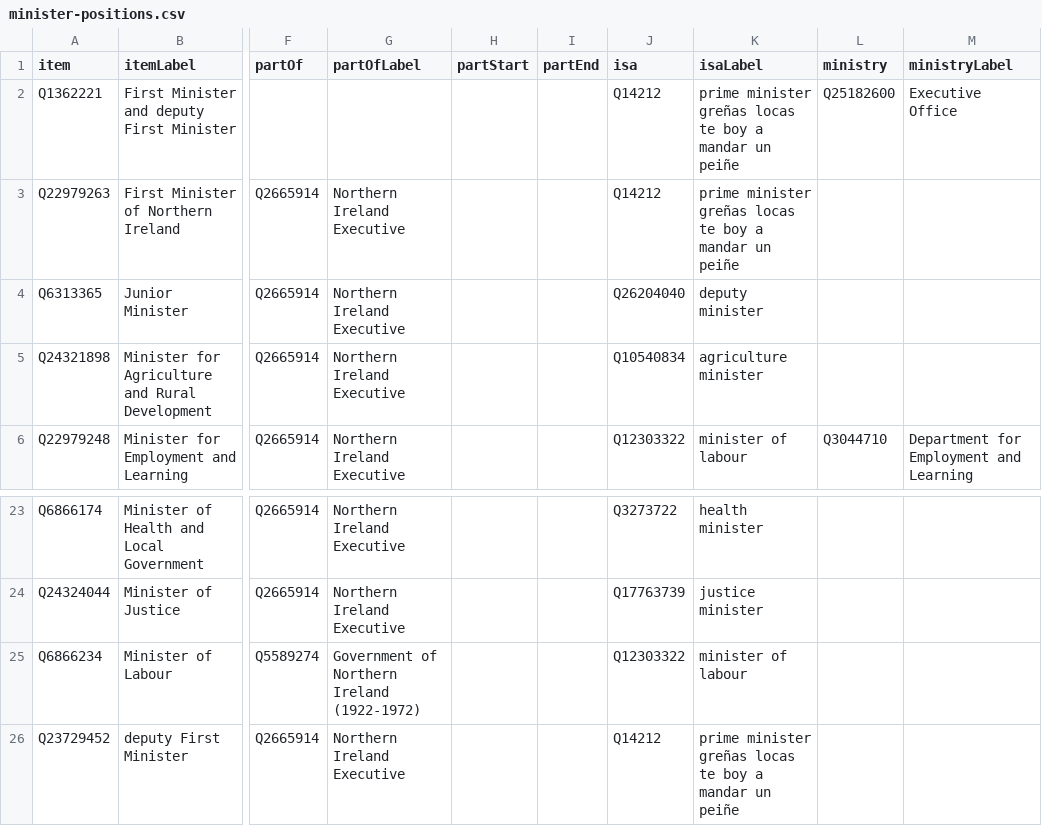
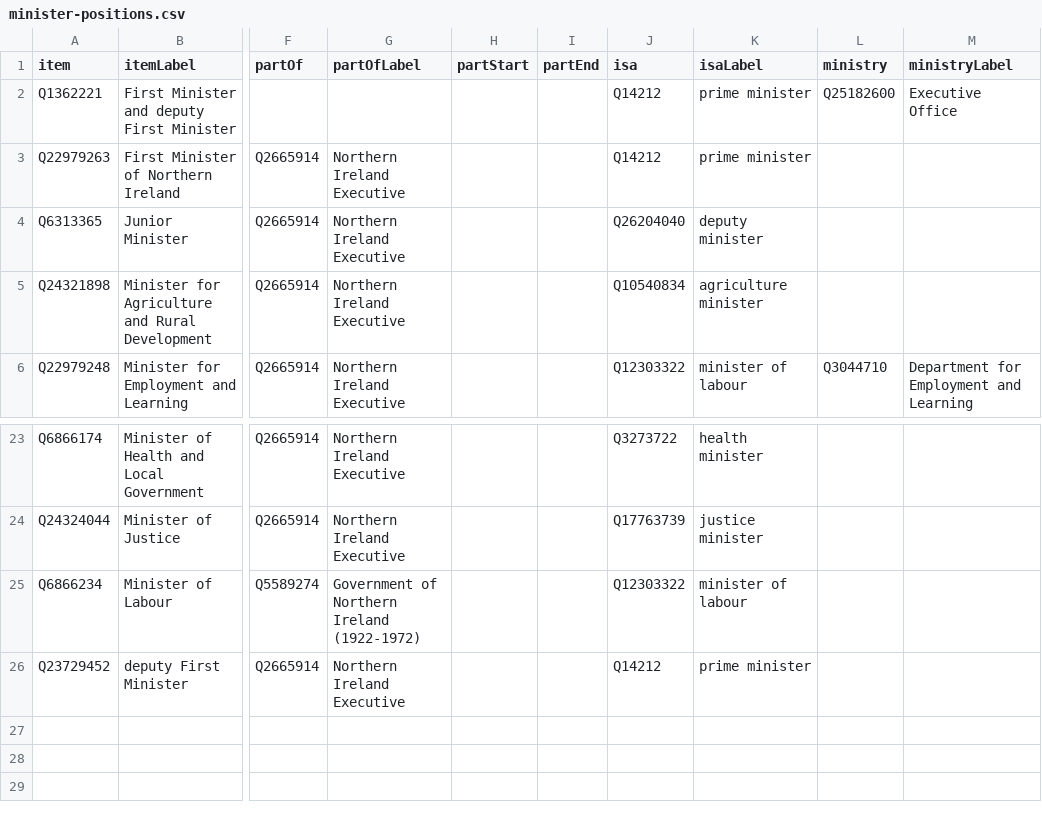
Before and after one commit to every-politician-scrapers/northern-ireland-ministers, a CSV file: wikidata/results/minister-positions.csv, drawn as a sheet; only a part is shown, gaps mark what is left out; the diff names each change by its address in the sheet, - before the commit and + after, or states it on an @@ line.

```diff
--- a/wikidata/results/minister-positions.csv
+++ b/wikidata/results/minister-positions.csv
-K2:K3 (isaLabel): prime minister greñas locas te boy a mandar un peiñe
+K2:K3 (isaLabel): prime minister
-K26 (isaLabel): prime minister greñas locas te boy a mandar un peiñe
+K26 (isaLabel): prime minister
```
